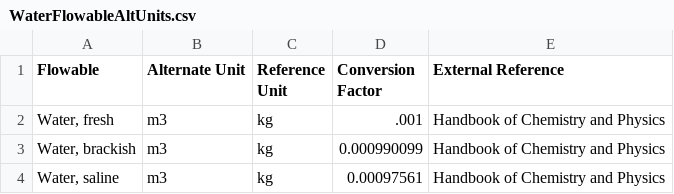
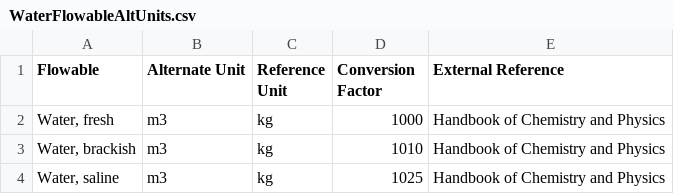
Before and after one commit to USEPA/fedelemflowlist, a CSV file: fedelemflowlist/input/WaterFlowableAltUnits.csv, drawn as a sheet.

Commit message:
Revert "Changed conversion factor to be alt unit/ref unit"
This reverts commit 6fdd703097eb5387a954be7cec5aed20d0791fe0.

```diff
--- a/fedelemflowlist/input/WaterFlowableAltUnits.csv
+++ b/fedelemflowlist/input/WaterFlowableAltUnits.csv
@@ -1,4 +1,4 @@
 Flowable,Alternate Unit,Reference Unit,Conversion Factor,External Reference
-"Water, fresh",m3,kg,.001,Handbook of Chemistry and Physics
-"Water, brackish",m3,kg,0.000990099,Handbook of Chemistry and Physics
-"Water, saline",m3,kg,0.00097561,Handbook of Chemistry and Physics
+"Water, fresh",m3,kg,1000,Handbook of Chemistry and Physics
+"Water, brackish",m3,kg,1010,Handbook of Chemistry and Physics
+"Water, saline",m3,kg,1025,Handbook of Chemistry and Physics
```
